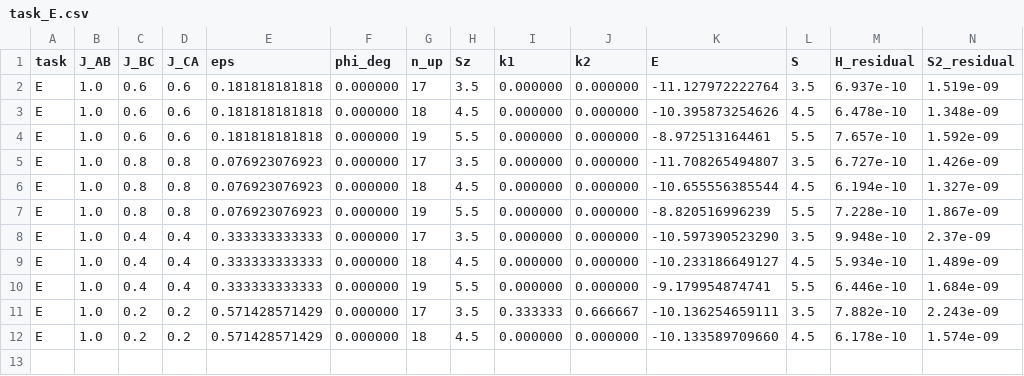
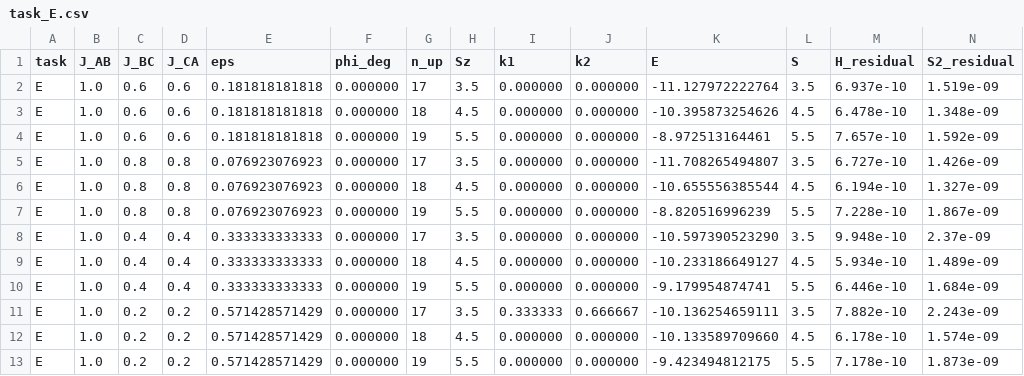
Before and after one commit to cywon-commits/stuffed-honeycomb-magnetism, a CSV file: data/field_dice/n27/task_E.csv, drawn as a sheet; only a part is shown; rows hold the shown columns only; the diff names each change by its address in the sheet, - before the commit and + after, or states it on an @@ line.

```diff
--- a/data/field_dice/n27/task_E.csv
+++ b/data/field_dice/n27/task_E.csv
+row 13: E | 1.0 | 0.2 | 0.2 | 0.571428571429 | 0.000000 | 19 | 5.5 | 0.000000 | 0.000000 | -9.423494812175 | 5.5 | 7.178e-10 | 1.873e-09
```
Also changed, not shown: data/field_dice/n27/summary_n27.csv.
